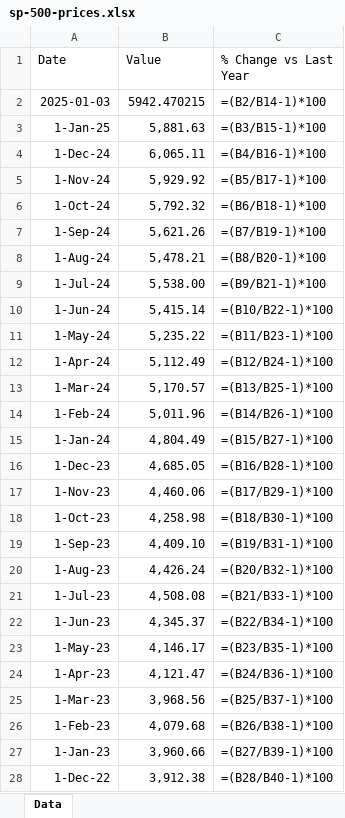
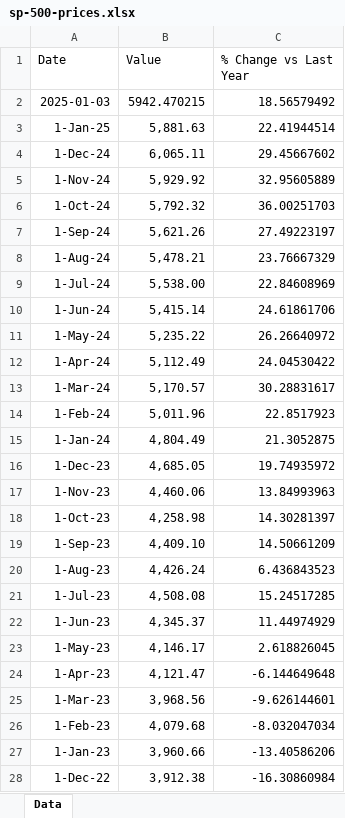
Before and after one commit to mcleancapital/realcpi, an Excel workbook: data/sp-500-prices.xlsx, sheet Data, drawn as a sheet; only a part is shown; values as stored, in another font and other column widths than the file's, no borders; formulas without a stored value are shown as written; the diff covers the shown part only; the diff names each change by its address in the sheet, - before the commit and + after, or states it on an @@ line.

```diff
--- a/data/sp-500-prices.xlsx (sheet Data)
+++ b/data/sp-500-prices.xlsx (sheet Data)
-C2 (% Change vs Last Year): =(B2/B14-1)*100
+C2 (% Change vs Last Year): 18.56579492
-C3 (% Change vs Last Year): =(B3/B15-1)*100
+C3 (% Change vs Last Year): 22.41944514
-C4 (% Change vs Last Year): =(B4/B16-1)*100
+C4 (% Change vs Last Year): 29.45667602
-C5 (% Change vs Last Year): =(B5/B17-1)*100
+C5 (% Change vs Last Year): 32.95605889
-C6 (% Change vs Last Year): =(B6/B18-1)*100
+C6 (% Change vs Last Year): 36.00251703
-C7 (% Change vs Last Year): =(B7/B19-1)*100
+C7 (% Change vs Last Year): 27.49223197
-C8 (% Change vs Last Year): =(B8/B20-1)*100
+C8 (% Change vs Last Year): 23.76667329
-C9 (% Change vs Last Year): =(B9/B21-1)*100
+C9 (% Change vs Last Year): 22.84608969
-C10 (% Change vs Last Year): =(B10/B22-1)*100
+C10 (% Change vs Last Year): 24.61861706
-C11 (% Change vs Last Year): =(B11/B23-1)*100
+C11 (% Change vs Last Year): 26.26640972
-C12 (% Change vs Last Year): =(B12/B24-1)*100
+C12 (% Change vs Last Year): 24.04530422
-C13 (% Change vs Last Year): =(B13/B25-1)*100
+C13 (% Change vs Last Year): 30.28831617
-C14 (% Change vs Last Year): =(B14/B26-1)*100
+C14 (% Change vs Last Year): 22.8517923
-C15 (% Change vs Last Year): =(B15/B27-1)*100
+C15 (% Change vs Last Year): 21.3052875
-C16 (% Change vs Last Year): =(B16/B28-1)*100
+C16 (% Change vs Last Year): 19.74935972
-C17 (% Change vs Last Year): =(B17/B29-1)*100
+C17 (% Change vs Last Year): 13.84993963
-C18 (% Change vs Last Year): =(B18/B30-1)*100
+C18 (% Change vs Last Year): 14.30281397
-C19 (% Change vs Last Year): =(B19/B31-1)*100
+C19 (% Change vs Last Year): 14.50661209
-C20 (% Change vs Last Year): =(B20/B32-1)*100
+C20 (% Change vs Last Year): 6.436843523
-C21 (% Change vs Last Year): =(B21/B33-1)*100
+C21 (% Change vs Last Year): 15.24517285
-C22 (% Change vs Last Year): =(B22/B34-1)*100
+C22 (% Change vs Last Year): 11.44974929
-C23 (% Change vs Last Year): =(B23/B35-1)*100
+C23 (% Change vs Last Year): 2.618826045
-C24 (% Change vs Last Year): =(B24/B36-1)*100
+C24 (% Change vs Last Year): -6.144649648
-C25 (% Change vs Last Year): =(B25/B37-1)*100
+C25 (% Change vs Last Year): -9.626144601
-C26 (% Change vs Last Year): =(B26/B38-1)*100
+C26 (% Change vs Last Year): -8.032047034
-C27 (% Change vs Last Year): =(B27/B39-1)*100
+C27 (% Change vs Last Year): -13.40586206
-C28 (% Change vs Last Year): =(B28/B40-1)*100
+C28 (% Change vs Last Year): -16.30860984
```
Also changed, not shown: 1811 edited cells elsewhere in this sheet.
